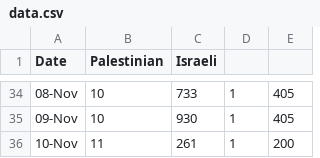
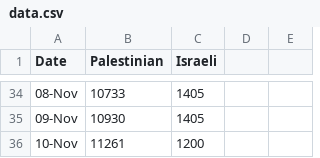
Before and after one commit to bazzzzil/bazzzzil.github.io, a CSV file: data.csv, drawn as a sheet; only a part is shown, gaps mark what is left out; the diff covers the shown part only.

```diff
--- a/data.csv
+++ b/data.csv
@@ -34,3 +34,3 @@
-08-Nov, 10,733 , 1,405
-09-Nov, 10,930 , 1,405
-10-Nov, 11,261 , 1,200
+08-Nov, 10733 , 1405
+09-Nov, 10930 , 1405
+10-Nov, 11261 , 1200
```
Also changed, not shown: 112 edited cells elsewhere in this file, 1 other file.
